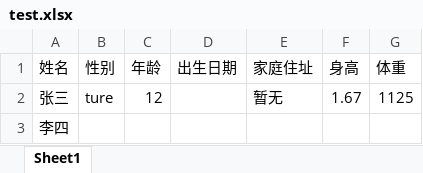
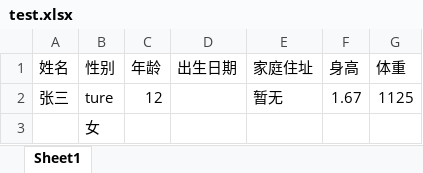
Before and after one commit to SwordfallYeung/POIExcel, an Excel workbook: test.xlsx, sheet Sheet1, drawn as a sheet; values as stored, in another font and other column widths than the file's, no borders; removed rows and columns are numbered as before the commit, all else as after; the diff names each change by its address in the sheet, - before the commit and + after, or states it on an @@ line.

```diff
--- a/test.xlsx (sheet Sheet1)
+++ b/test.xlsx (sheet Sheet1)
-row 3: 李四
+row 3:  | 女
```
Also changed, not shown: 1 other file.
